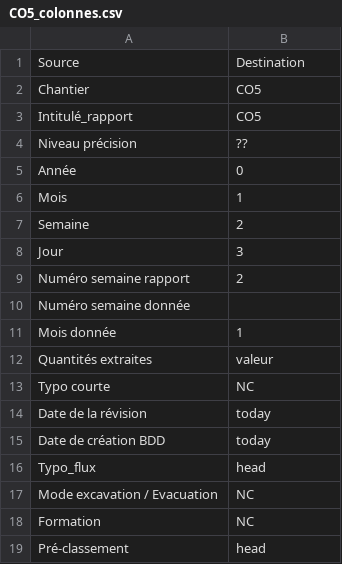
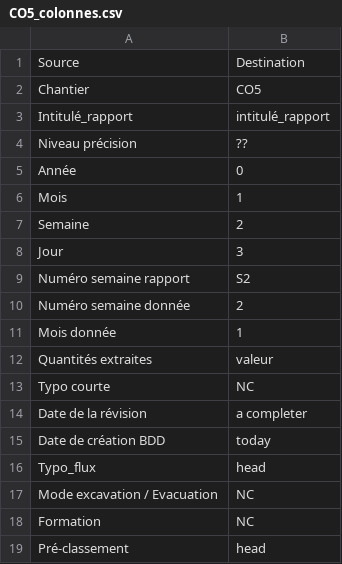
Before and after one commit to Geme-lyon-turin/prev, a CSV file: fileMaker/mapping/CO5_colonnes.csv, drawn as a sheet.

```diff
--- a/fileMaker/mapping/CO5_colonnes.csv
+++ b/fileMaker/mapping/CO5_colonnes.csv
@@ -2,3 +2,3 @@ Source,Destination
 Chantier,CO5
-Intitulé_rapport,CO5
+Intitulé_rapport,intitulé_rapport
 Niveau précision,??
@@ -8,4 +8,4 @@ Semaine,2
 Jour,3
-Numéro semaine rapport,2
-Numéro semaine donnée,""
+Numéro semaine rapport,S2
+Numéro semaine donnée,2
 Mois donnée,1
@@ -13,3 +13,3 @@ Quantités extraites,valeur
 Typo courte,NC
-Date de la révision,today
+Date de la révision,a completer
 Date de création BDD,today
```
Also changed, not shown: fileMaker/mapping/CO6-7_colonnes.csv, fileMaker/mapping/CO8_colonnes.csv, 2 other files.
